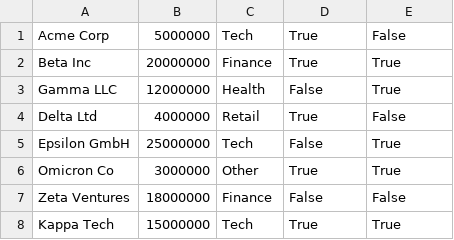
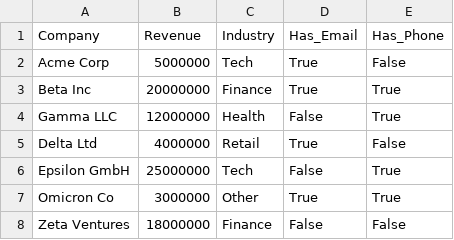
Before and after one commit to NeilSenEasow/caprae-prework, a CSV file: mock-data.csv, drawn as a sheet; only a part is shown; the shorter side is filled out with more unchanged rows; the diff names each change by its address in the sheet, - before the commit and + after, or states it on an @@ line.

Commit message:
new mockdata

```diff
--- a/mock-data.csv
+++ b/mock-data.csv
+row 1: Company | Revenue | Industry | Has_Email | Has_Phone
```
